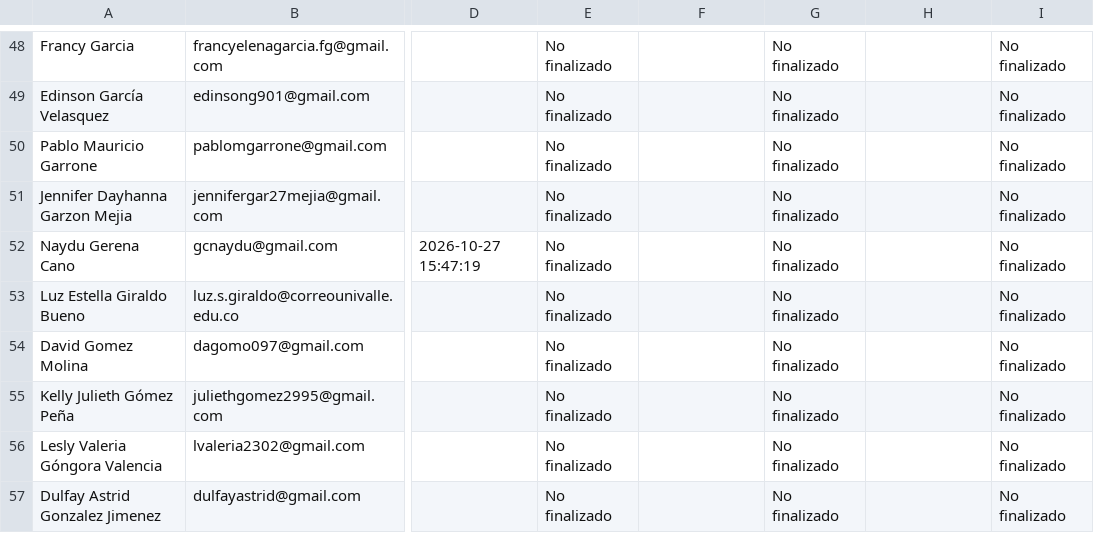
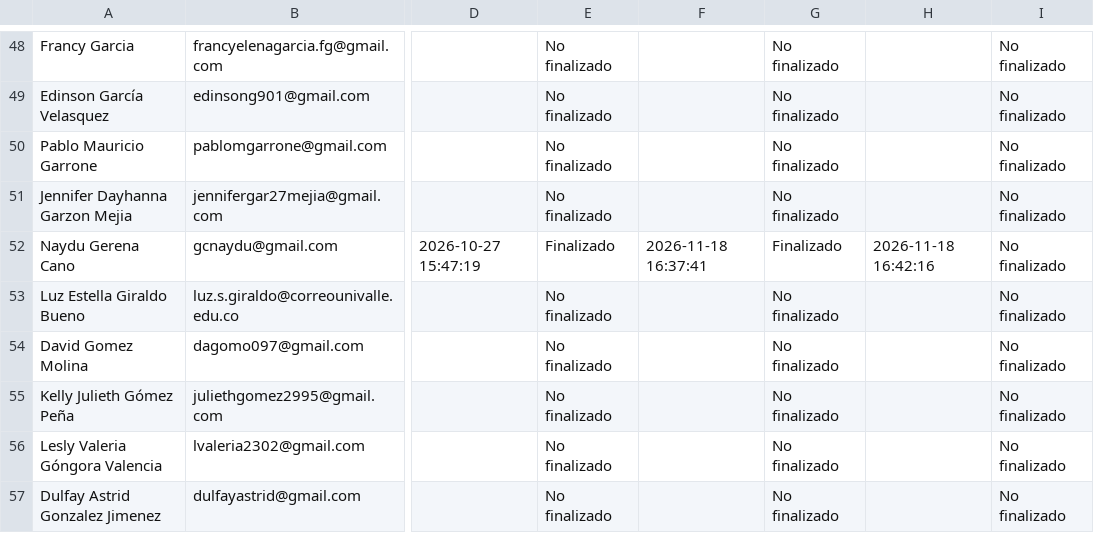
Before and after one commit to SecSaludCali/Tesis_Moodle, a CSV file: descargas_moodle/progress.smuniversidad_012026.csv, drawn as a sheet; only a part is shown, gaps mark what is left out; the diff names each change by its address in the sheet, - before the commit and + after, or states it on an @@ line.

```diff
--- a/descargas_moodle/progress.smuniversidad_012026.csv
+++ b/descargas_moodle/progress.smuniversidad_012026.csv
-E52: No finalizado
+E52: Finalizado
-F52: (empty)
+F52: 2026-11-18 16:37:41
-G52: No finalizado
+G52: Finalizado
-H52: (empty)
+H52: 2026-11-18 16:42:16
```
Also changed, not shown: descargas_moodle/progress.prevencion_012026.csv, dim_perfiles.csv, 6 other files.
